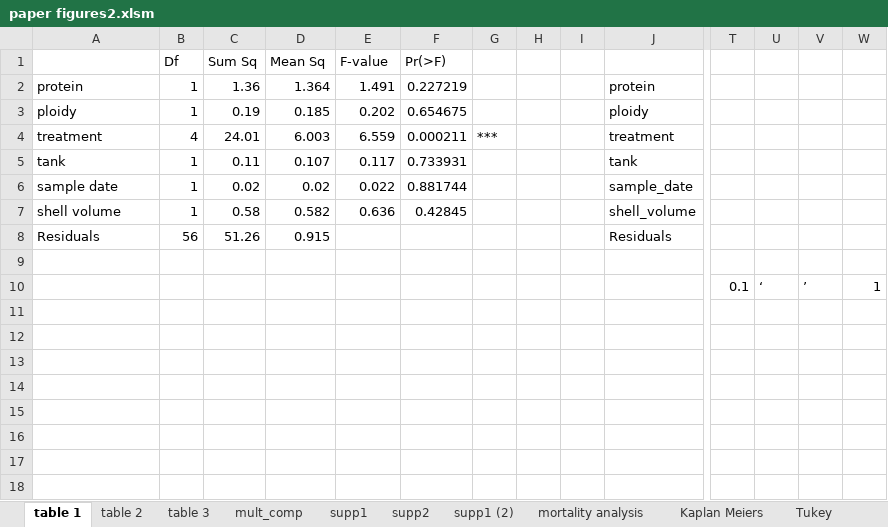
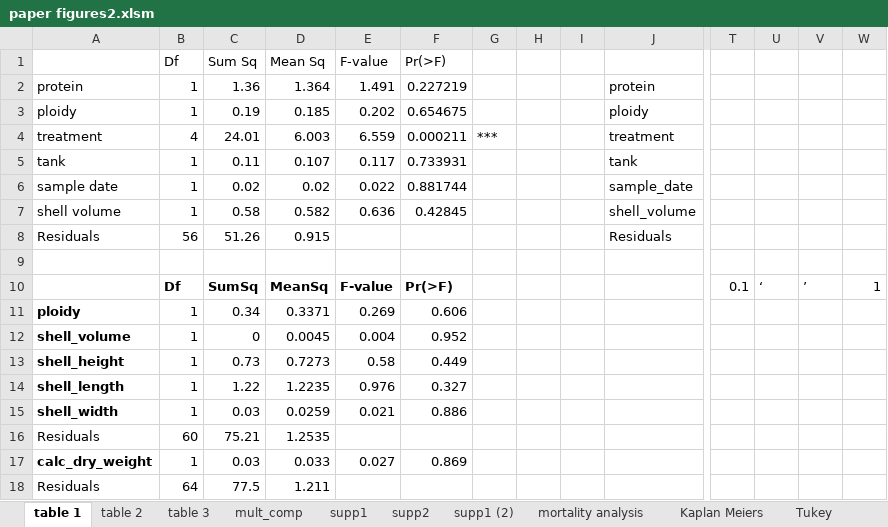
Before and after one commit to ocattau/CS-manuscript, an Excel workbook: raw-data/paper figures2.xlsm, sheet table 1, drawn as a sheet; only a part is shown, gaps mark what is left out; values as stored, in another font and other column widths than the file's, no borders; removed rows and columns are numbered as before the commit, all else as after; rows hold the shown columns only; the diff names each change by its address in the sheet, - before the commit and + after, or states it on an @@ line.

```diff
--- a/raw-data/paper figures2.xlsm (sheet table 1)
+++ b/raw-data/paper figures2.xlsm (sheet table 1)
-row 10:  |  |  |  |  |  |  |  |  |  | 0.1 | ‘ | ’ | 1
+row 10:  | Df | SumSq | MeanSq | F-value | Pr(>F) |  |  |  |  | 0.1 | ‘ | ’ | 1
+row 11: ploidy | 1 | 0.34 | 0.3371 | 0.269 | 0.606
+row 12: shell_volume | 1 | 0 | 0.0045 | 0.004 | 0.952
+row 13: shell_height | 1 | 0.73 | 0.7273 | 0.58 | 0.449
+row 14: shell_length | 1 | 1.22 | 1.2235 | 0.976 | 0.327
+row 15: shell_width | 1 | 0.03 | 0.0259 | 0.021 | 0.886
+row 16: Residuals | 60 | 75.21 | 1.2535
+row 17: calc_dry_weight | 1 | 0.03 | 0.033 | 0.027 | 0.869
+row 18: Residuals | 64 | 77.5 | 1.211
```
Also changed, not shown: sheet Kaplan Meiers, sheet supp1, sheet table 2, 6 other files.
